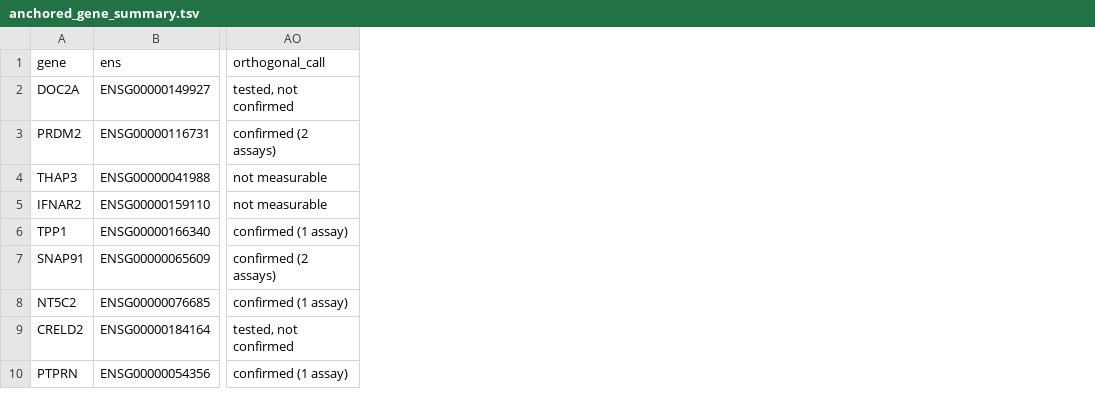
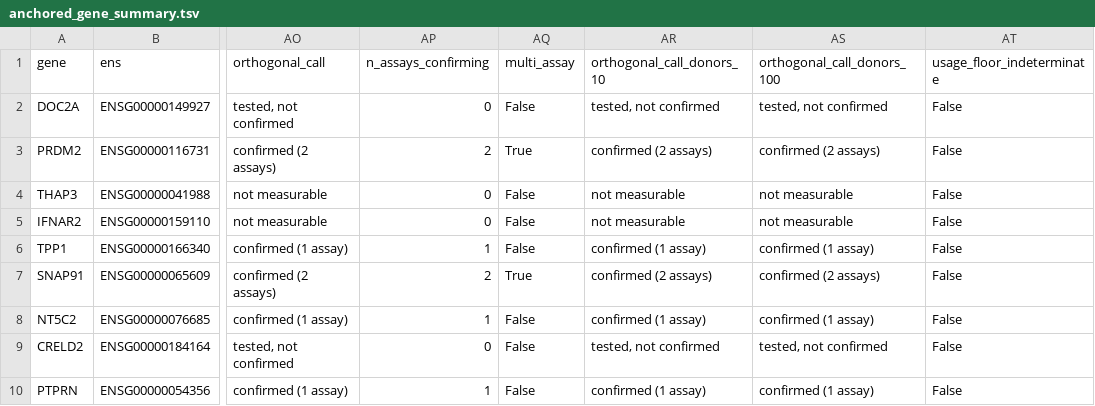
Before and after one commit to heart-gen/isograph-brain-aging-benchmarking, a TSV file: 08_integration/_m/anchored_gene_summary/anchored_gene_summary.tsv, drawn as a sheet; only a part is shown, gaps mark what is left out; the diff names each change by its address in the sheet, - before the commit and + after, or states it on an @@ line.

Commit message:
One assay confirms; mark multi-assay rows, report the donor-floor sensitivity
PI 2026-09-20: reach is not strength. The three assays fail for unrelated reasons, so a
gene only one can reach is less-sampled rather than weaker; multiple confirmations are
emphasis in the table, not a gate. The donor floor is now reported at 10 / 30 / 100 --
no row changes call at either extreme -- and a usage range touching 0.000 is marked
indeterminate rather than read as absence.

```diff
--- a/08_integration/_m/anchored_gene_summary/anchored_gene_summary.tsv
+++ b/08_integration/_m/anchored_gene_summary/anchored_gene_summary.tsv
+column AP (n_assays_confirming), rows 2-10: 0 | 2 | 0 | 0 | 1 | 2 | 1 | 0 | 1
+column AQ (multi_assay), rows 2-10: False | True | False | False | False | True | False | False | False
+column AR (orthogonal_call_donors_10), rows 2-10: tested, not confirmed | confirmed (2 assays) | not measurable | not measurable | confirmed (1 assay) | confirmed (2 assays) | confirmed (1 assay) | tested, not confirmed | confirmed (1 assay)
+column AS (orthogonal_call_donors_100), rows 2-10: tested, not confirmed | confirmed (2 assays) | not measurable | not measurable | confirmed (1 assay) | confirmed (2 assays) | confirmed (1 assay) | tested, not confirmed | confirmed (1 assay)
+column AT (usage_floor_indeterminate), rows 2-10: all False
```
Also changed, not shown: 5 other files.
